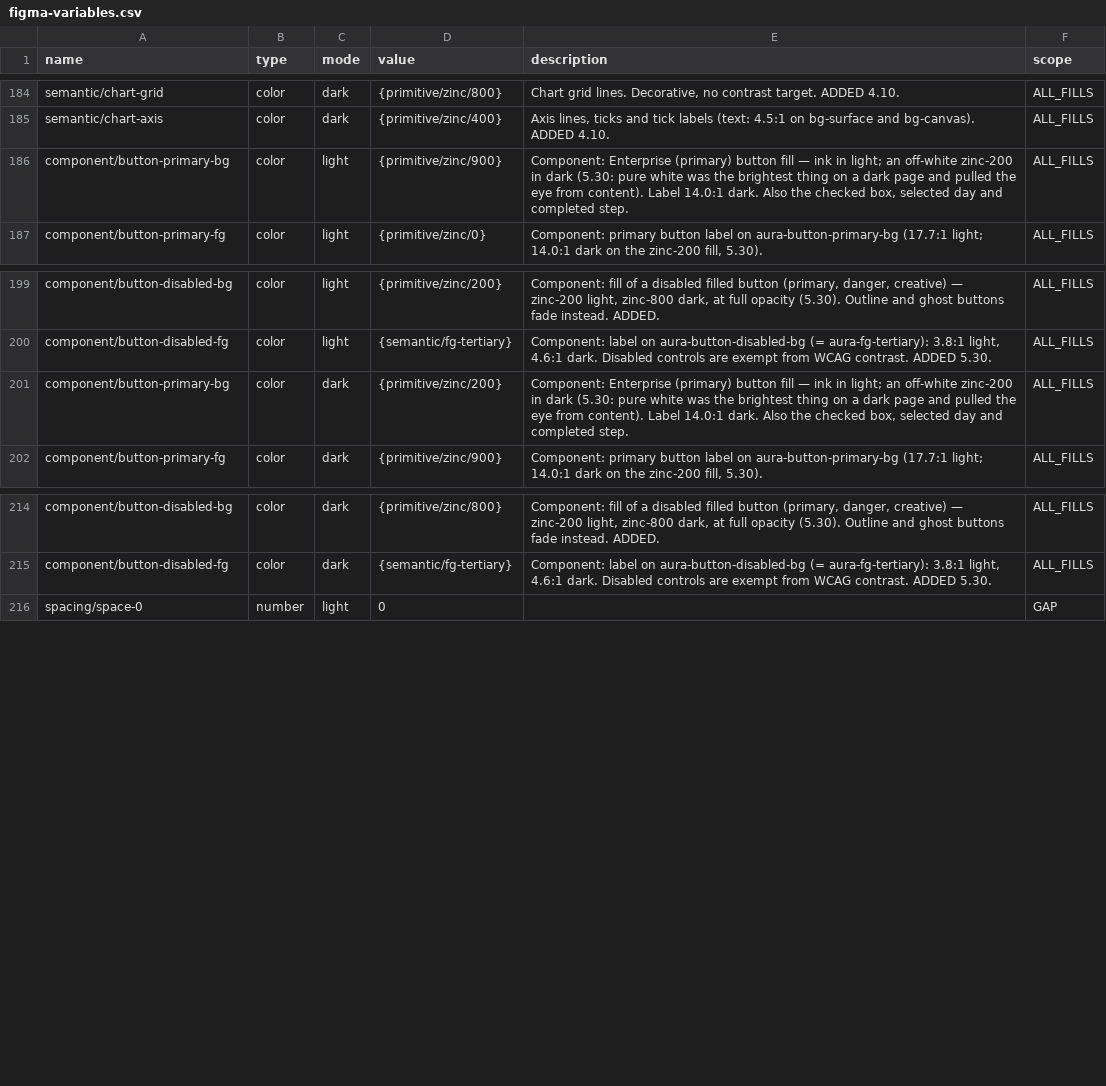
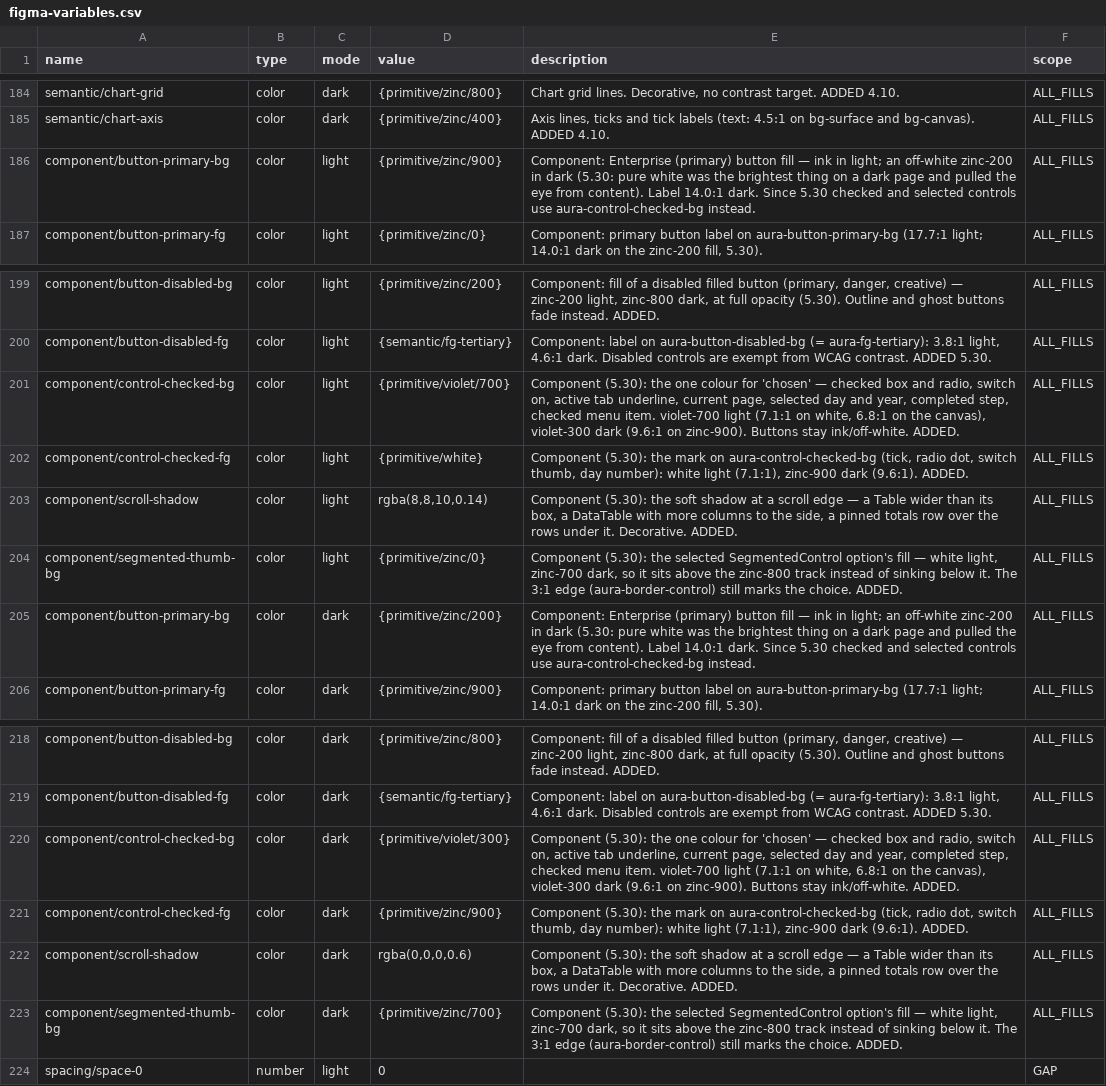
Before and after one commit to Jirawatpyk/Aura-design, a CSV file: packages/tokens/figma-variables.csv, drawn as a sheet; only a part is shown, gaps mark what is left out.

```diff
--- a/packages/tokens/figma-variables.csv
+++ b/packages/tokens/figma-variables.csv
@@ -185,3 +185,3 @@ semantic/chart-grid,color,dark,{primitive/zinc/800},"Chart grid lines. Decorativ
 semantic/chart-axis,color,dark,{primitive/zinc/400},"Axis lines, ticks and tick labels (text: 4.5:1 on bg-surface and bg-canvas). ADDED 4.10.",ALL_FILLS
-component/button-primary-bg,color,light,{primitive/zinc/900},"Component: Enterprise (primary) button fill — ink in light; an off-white zinc-200 in dark (5.30: pure white was the brightest thing on a dark page and pulled the eye from content). Label 14.0:1 dark. Also the checked box, selected day and completed step.",ALL_FILLS
+component/button-primary-bg,color,light,{primitive/zinc/900},Component: Enterprise (primary) button fill — ink in light; an off-white zinc-200 in dark (5.30: pure white was the brightest thing on a dark page and pulled the eye from content). Label 14.0:1 dark. Since 5.30 checked and selected controls use aura-control-checked-bg instead.,ALL_FILLS
 component/button-primary-fg,color,light,{primitive/zinc/0},"Component: primary button label on aura-button-primary-bg (17.7:1 light; 14.0:1 dark on the zinc-200 fill, 5.30).",ALL_FILLS
@@ -200,3 +200,7 @@ component/button-disabled-bg,color,light,{primitive/zinc/200},"Component: fill o
 component/button-disabled-fg,color,light,{semantic/fg-tertiary},"Component: label on aura-button-disabled-bg (= aura-fg-tertiary): 3.8:1 light, 4.6:1 dark. Disabled controls are exempt from WCAG contrast. ADDED 5.30.",ALL_FILLS
-component/button-primary-bg,color,dark,{primitive/zinc/200},"Component: Enterprise (primary) button fill — ink in light; an off-white zinc-200 in dark (5.30: pure white was the brightest thing on a dark page and pulled the eye from content). Label 14.0:1 dark. Also the checked box, selected day and completed step.",ALL_FILLS
+component/control-checked-bg,color,light,{primitive/violet/700},"Component (5.30): the one colour for 'chosen' — checked box and radio, switch on, active tab underline, current page, selected day and year, completed step, checked menu item. violet-700 light (7.1:1 on white, 6.8:1 on the canvas), violet-300 dark (9.6:1 on zinc-900). Buttons stay ink/off-white. ADDED.",ALL_FILLS
+component/control-checked-fg,color,light,{primitive/white},"Component (5.30): the mark on aura-control-checked-bg (tick, radio dot, switch thumb, day number): white light (7.1:1), zinc-900 dark (9.6:1). ADDED.",ALL_FILLS
+component/scroll-shadow,color,light,"rgba(8,8,10,0.14)","Component (5.30): the soft shadow at a scroll edge — a Table wider than its box, a DataTable with more columns to the side, a pinned totals row over the rows under it. Decorative. ADDED.",ALL_FILLS
+component/segmented-thumb-bg,color,light,{primitive/zinc/0},"Component (5.30): the selected SegmentedControl option's fill — white light, zinc-700 dark, so it sits above the zinc-800 track instead of sinking below it. The 3:1 edge (aura-border-control) still marks the choice. ADDED.",ALL_FILLS
+component/button-primary-bg,color,dark,{primitive/zinc/200},Component: Enterprise (primary) button fill — ink in light; an off-white zinc-200 in dark (5.30: pure white was the brightest thing on a dark page and pulled the eye from content). Label 14.0:1 dark. Since 5.30 checked and selected controls use aura-control-checked-bg instead.,ALL_FILLS
 component/button-primary-fg,color,dark,{primitive/zinc/900},"Component: primary button label on aura-button-primary-bg (17.7:1 light; 14.0:1 dark on the zinc-200 fill, 5.30).",ALL_FILLS
@@ -215,2 +219,6 @@ component/button-disabled-bg,color,dark,{primitive/zinc/800},"Component: fill of
 component/button-disabled-fg,color,dark,{semantic/fg-tertiary},"Component: label on aura-button-disabled-bg (= aura-fg-tertiary): 3.8:1 light, 4.6:1 dark. Disabled controls are exempt from WCAG contrast. ADDED 5.30.",ALL_FILLS
+component/control-checked-bg,color,dark,{primitive/violet/300},"Component (5.30): the one colour for 'chosen' — checked box and radio, switch on, active tab underline, current page, selected day and year, completed step, checked menu item. violet-700 light (7.1:1 on white, 6.8:1 on the canvas), violet-300 dark (9.6:1 on zinc-900). Buttons stay ink/off-white. ADDED.",ALL_FILLS
+component/control-checked-fg,color,dark,{primitive/zinc/900},"Component (5.30): the mark on aura-control-checked-bg (tick, radio dot, switch thumb, day number): white light (7.1:1), zinc-900 dark (9.6:1). ADDED.",ALL_FILLS
+component/scroll-shadow,color,dark,"rgba(0,0,0,0.6)","Component (5.30): the soft shadow at a scroll edge — a Table wider than its box, a DataTable with more columns to the side, a pinned totals row over the rows under it. Decorative. ADDED.",ALL_FILLS
+component/segmented-thumb-bg,color,dark,{primitive/zinc/700},"Component (5.30): the selected SegmentedControl option's fill — white light, zinc-700 dark, so it sits above the zinc-800 track instead of sinking below it. The 3:1 edge (aura-border-control) still marks the choice. ADDED.",ALL_FILLS
 spacing/space-0,number,light,0,,GAP
```
Also changed, not shown: 13 other files.
